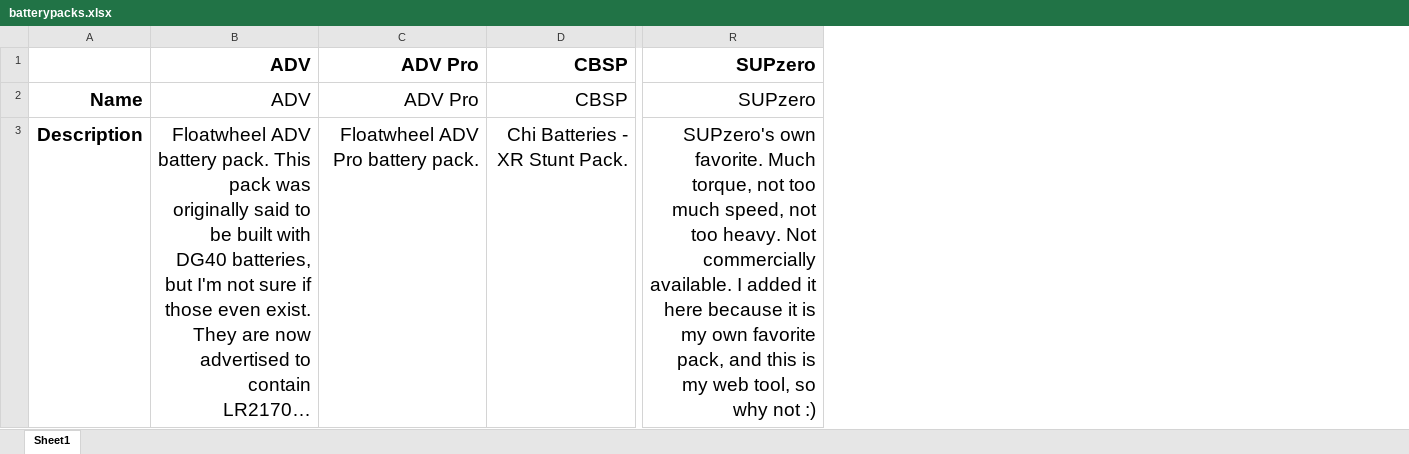
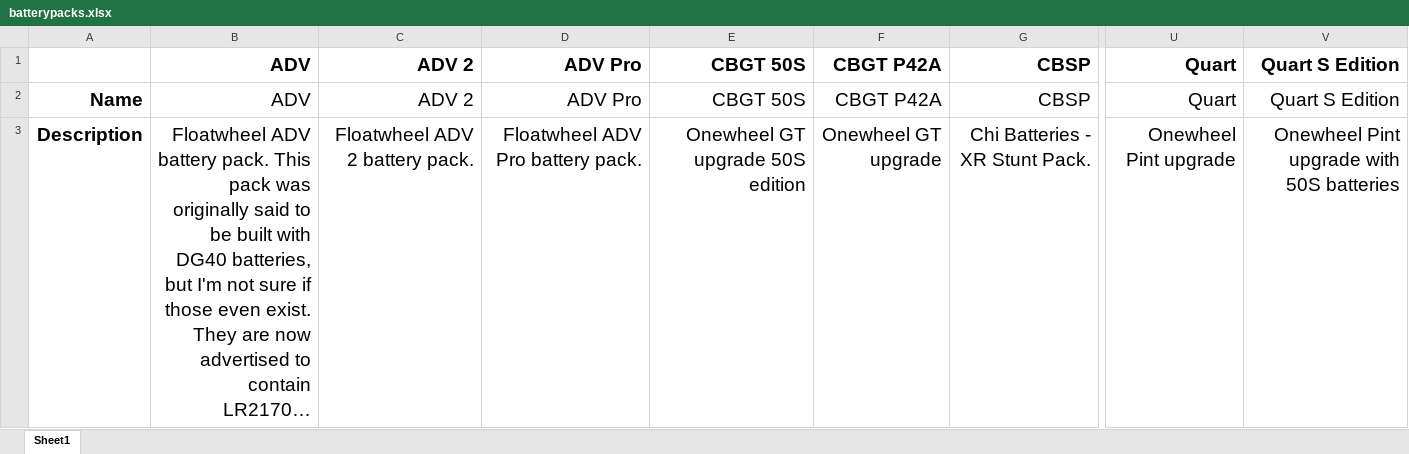
Before and after one commit to playak/vesc-tool-config-helper, an Excel workbook: batterypacks.xlsx, sheet Sheet1, drawn as a sheet; only a part is shown, gaps mark what is left out; long unchanged cells end in …; values as stored, in another font and other column widths than the file's, no borders; removed rows and columns are numbered as before the commit, all else as after; the diff covers the shown part only; the diff names each change by its address in the sheet, - before the commit and + after, or states it on an @@ line.

```diff
--- a/batterypacks.xlsx (sheet Sheet1)
+++ b/batterypacks.xlsx (sheet Sheet1)
+column C, rows 1-3: ADV 2 | ADV 2 | Floatwheel ADV 2 battery pack.
+column E, rows 1-3: CBGT 50S | CBGT 50S | Onewheel GT upgrade 50S edition
+column F, rows 1-3: CBGT P42A | CBGT P42A | Onewheel GT upgrade
-column R, rows 1-3: SUPzero | SUPzero | SUPzero's own favorite. Much torque, not too much speed, not too heavy. Not commercially available. I added it here because it is my own favorite pack, and this is my web tool, so why not :)
+column U, rows 1-3: Quart | Quart | Onewheel Pint upgrade
+column V, rows 1-3: Quart S Edition | Quart S Edition | Onewheel Pint upgrade with 50S batteries
```
Also changed, not shown: 4 edited cells elsewhere in this sheet, batteries.xlsx, controllers.xlsx, 8 other files.
